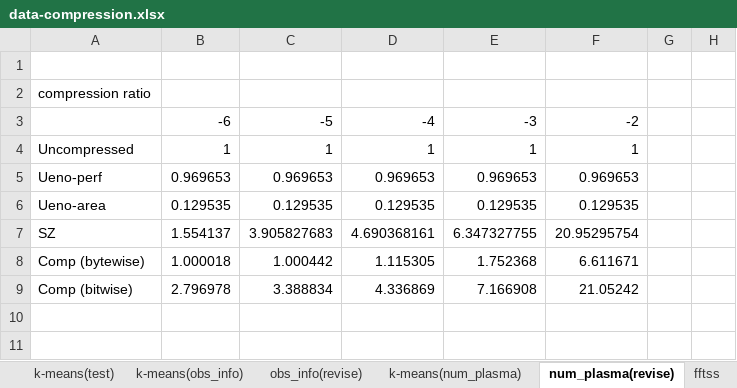
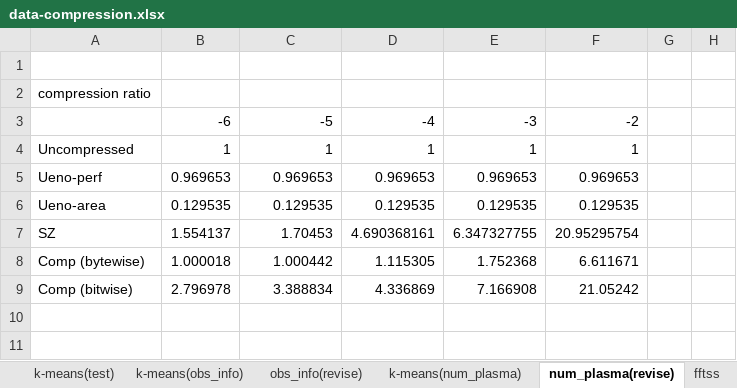
Before and after one commit to smallcat9603/data-compression, an Excel workbook: impl/data-compression.xlsx, sheet num_plasma(revise), drawn as a sheet; only a part is shown; values as stored, in another font and other column widths than the file's, no borders; charts and pictures not drawn; the diff names each change by its address in the sheet, - before the commit and + after, or states it on an @@ line.

```diff
--- a/impl/data-compression.xlsx (sheet num_plasma(revise))
+++ b/impl/data-compression.xlsx (sheet num_plasma(revise))
-C7: 3.905827683
+C7: 1.70453
```
Also changed, not shown: charts or pictures, 1 other file.
